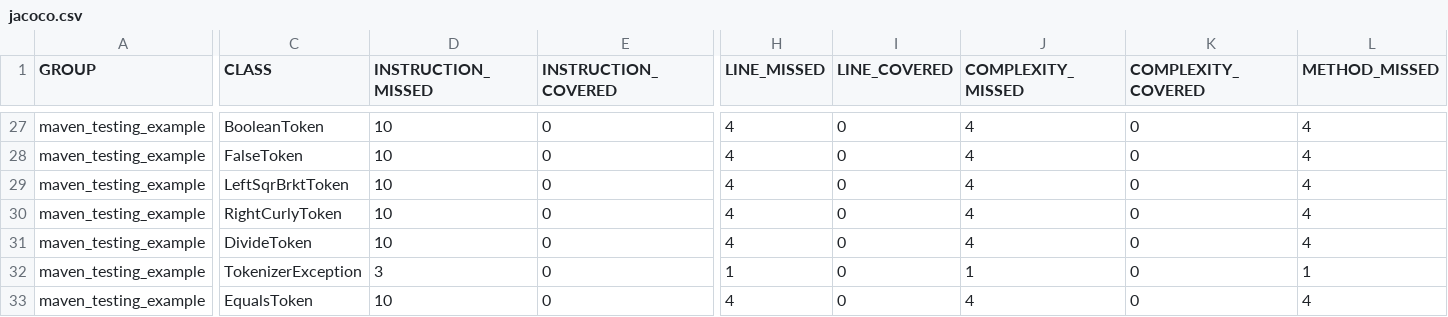
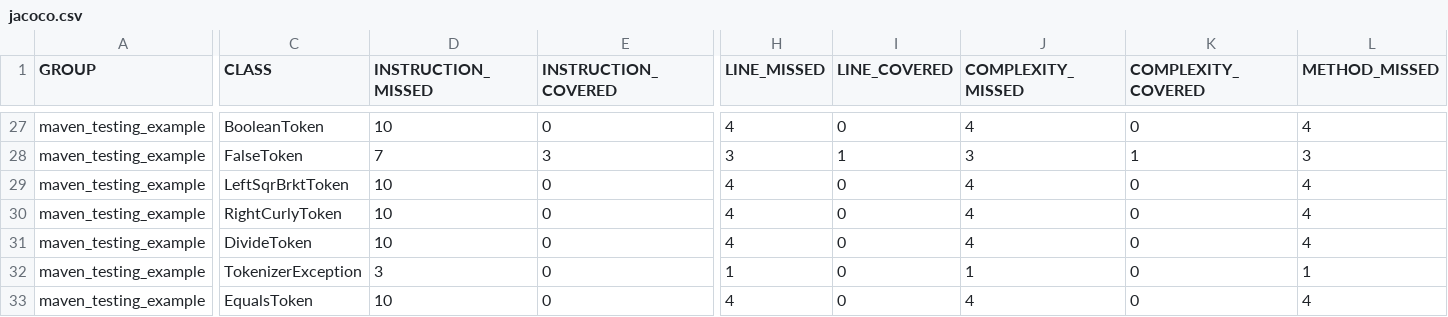
Before and after one commit to csun-comp430-s22/snakebyte, a CSV file: target/site/jacoco/jacoco.csv, drawn as a sheet; only a part is shown, gaps mark what is left out; the diff covers the shown part only; the diff names each change by its address in the sheet, - before the commit and + after, or states it on an @@ line.

```diff
--- a/target/site/jacoco/jacoco.csv
+++ b/target/site/jacoco/jacoco.csv
-D28 (INSTRUCTION_MISSED): 10
+D28 (INSTRUCTION_MISSED): 7
-E28 (INSTRUCTION_COVERED): 0
+E28 (INSTRUCTION_COVERED): 3
-H28 (LINE_MISSED): 4
+H28 (LINE_MISSED): 3
-I28 (LINE_COVERED): 0
+I28 (LINE_COVERED): 1
-J28 (COMPLEXITY_MISSED): 4
+J28 (COMPLEXITY_MISSED): 3
-K28 (COMPLEXITY_COVERED): 0
+K28 (COMPLEXITY_COVERED): 1
-L28 (METHOD_MISSED): 4
+L28 (METHOD_MISSED): 3
```
Also changed, not shown: 33 edited cells elsewhere in this file, 20 other files.
